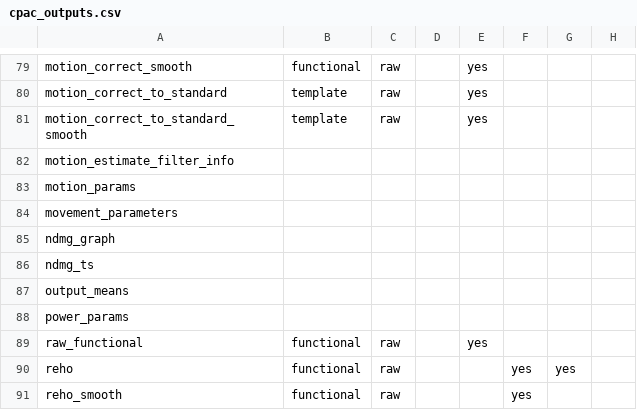
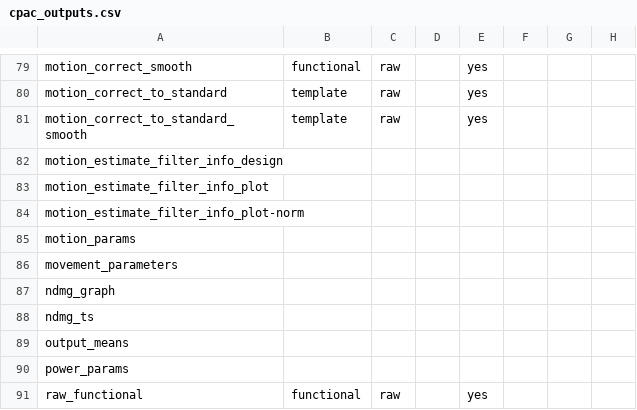
Before and after one commit to shnizzedy/C-PAC, a CSV file: CPAC/resources/cpac_outputs.csv, drawn as a sheet; only a part is shown, gaps mark what is left out; the shorter side is filled out with more unchanged rows; rows hold the shown columns only; the diff names each change by its address in the sheet, - before the commit and + after, or states it on an @@ line.

Commit message:
Pipeline info and graphs for motion estimates filter.

```diff
--- a/CPAC/resources/cpac_outputs.csv
+++ b/CPAC/resources/cpac_outputs.csv
-A82: motion_estimate_filter_info
+A82: motion_estimate_filter_info_design
+row 83: motion_estimate_filter_info_plot
+row 84: motion_estimate_filter_info_plot-norm
```
Also changed, not shown: 3 other files.
